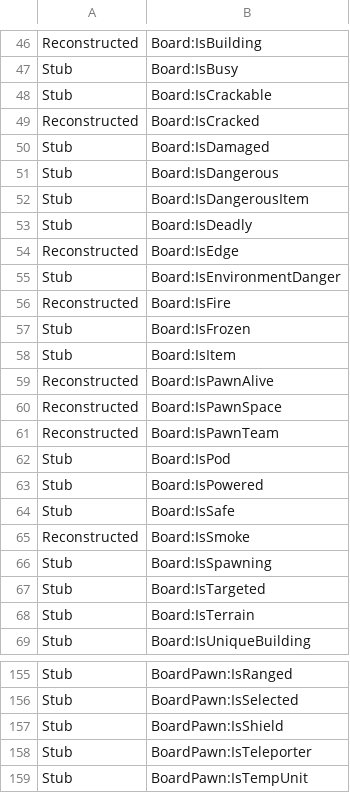
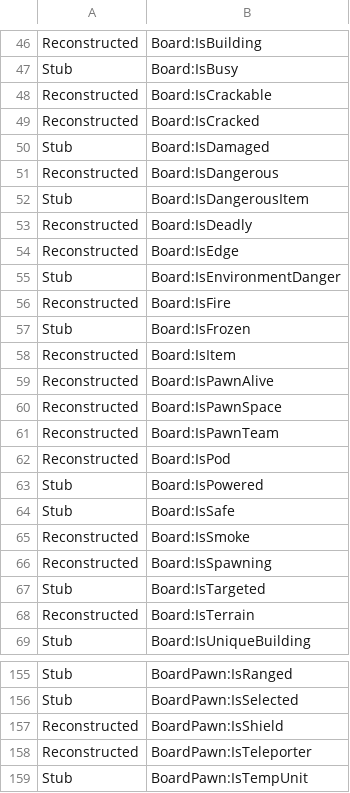
Before and after one commit to altiereslima/Into, a TSV file: re/evidencias/cobertura_api.tsv, drawn as a sheet; only a part is shown, gaps mark what is left out; the diff covers the shown part only.

```diff
--- a/re/evidencias/cobertura_api.tsv
+++ b/re/evidencias/cobertura_api.tsv
@@ -47,8 +47,8 @@ Reconstructed	Board:IsBuilding
 Stub	Board:IsBusy
-Stub	Board:IsCrackable
+Reconstructed	Board:IsCrackable
 Reconstructed	Board:IsCracked
 Stub	Board:IsDamaged
-Stub	Board:IsDangerous
+Reconstructed	Board:IsDangerous
 Stub	Board:IsDangerousItem
-Stub	Board:IsDeadly
+Reconstructed	Board:IsDeadly
 Reconstructed	Board:IsEdge
@@ -57,3 +57,3 @@ Reconstructed	Board:IsFire
 Stub	Board:IsFrozen
-Stub	Board:IsItem
+Reconstructed	Board:IsItem
 Reconstructed	Board:IsPawnAlive
@@ -61,3 +61,3 @@ Reconstructed	Board:IsPawnSpace
 Reconstructed	Board:IsPawnTeam
-Stub	Board:IsPod
+Reconstructed	Board:IsPod
 Stub	Board:IsPowered
@@ -65,5 +65,5 @@ Stub	Board:IsSafe
 Reconstructed	Board:IsSmoke
-Stub	Board:IsSpawning
+Reconstructed	Board:IsSpawning
 Stub	Board:IsTargeted
-Stub	Board:IsTerrain
+Reconstructed	Board:IsTerrain
 Stub	Board:IsUniqueBuilding
@@ -156,4 +156,4 @@ Stub	BoardPawn:IsRanged
 Stub	BoardPawn:IsSelected
-Stub	BoardPawn:IsShield
-Stub	BoardPawn:IsTeleporter
+Reconstructed	BoardPawn:IsShield
+Reconstructed	BoardPawn:IsTeleporter
 Stub	BoardPawn:IsTempUnit
```
Also changed, not shown: 19 edited cells elsewhere in this file, re/evidencias/lua_api_v2_all.csv, 24 other files.
